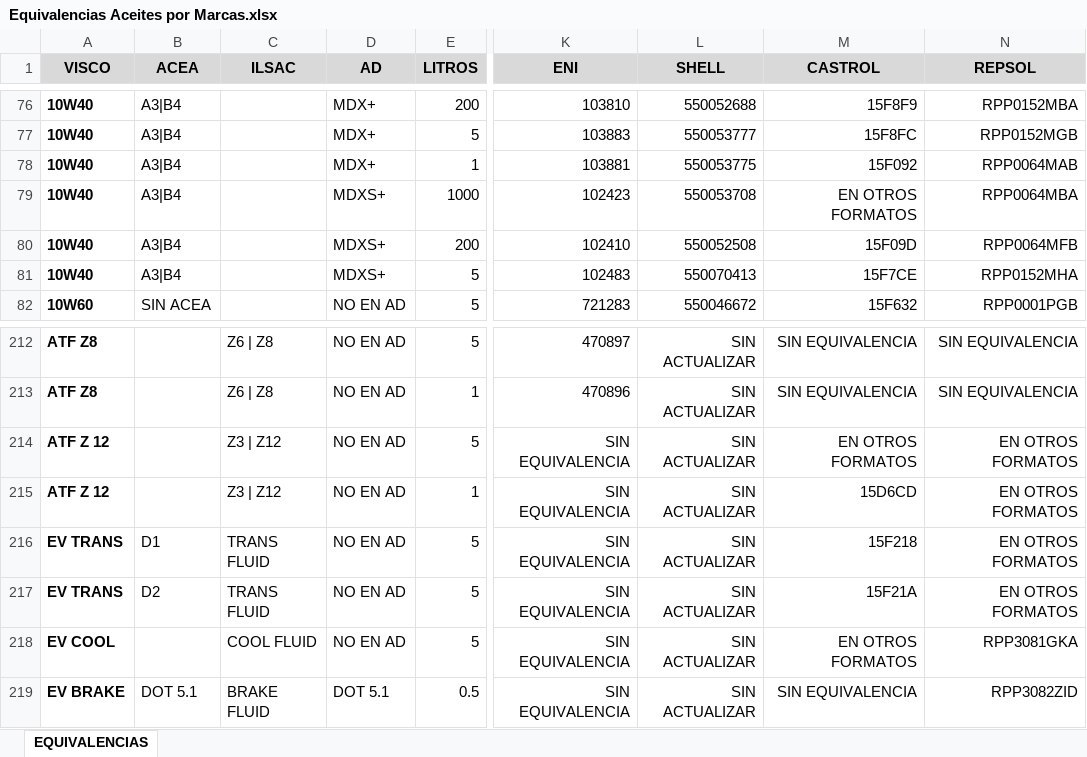
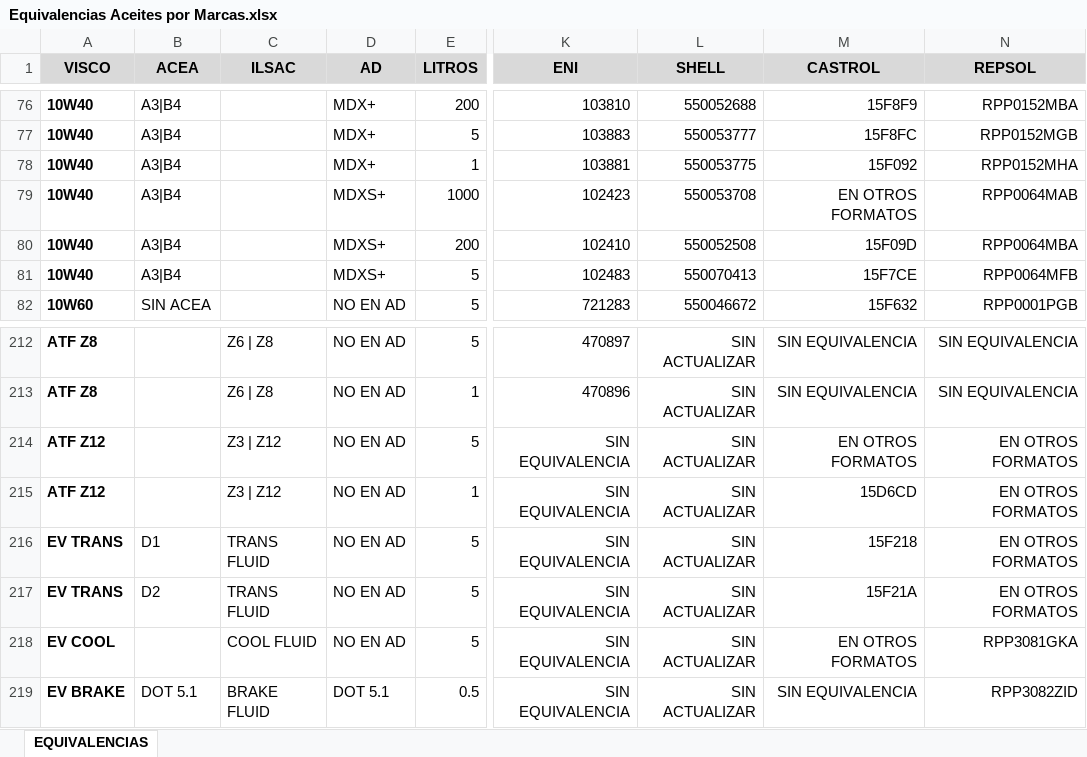
Before and after one commit to yakobarib/Buscador-Aceites-AD, an Excel workbook: BASE DE CONOCIMIENTO/EQUIVALENCIAS/Equivalencias Aceites por Marcas.xlsx, sheet EQUIVALENCIAS, drawn as a sheet; only a part is shown, gaps mark what is left out; values as stored, in another font and other column widths than the file's, no borders; conditional formats not drawn; the diff names each change by its address in the sheet, - before the commit and + after, or states it on an @@ line.

```diff
--- a/BASE DE CONOCIMIENTO/EQUIVALENCIAS/Equivalencias Aceites por Marcas.xlsx (sheet EQUIVALENCIAS)
+++ b/BASE DE CONOCIMIENTO/EQUIVALENCIAS/Equivalencias Aceites por Marcas.xlsx (sheet EQUIVALENCIAS)
-N78 (REPSOL): RPP0064MAB
+N78 (REPSOL): RPP0152MHA
-N79 (REPSOL): RPP0064MBA
+N79 (REPSOL): RPP0064MAB
-N80 (REPSOL): RPP0064MFB
+N80 (REPSOL): RPP0064MBA
-N81 (REPSOL): RPP0152MHA
+N81 (REPSOL): RPP0064MFB
-A214:A215 (VISCO): ATF Z 12
+A214:A215 (VISCO): ATF Z12
```
Also changed, not shown: 3 other files.
